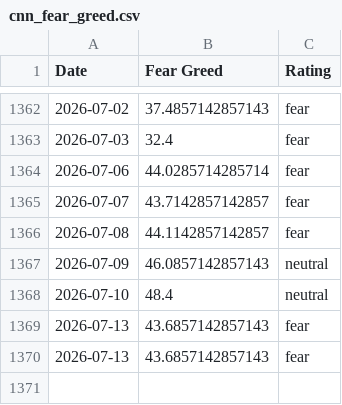
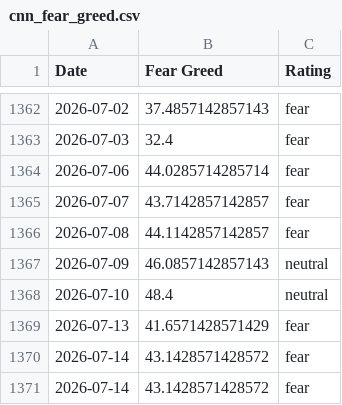
Before and after one commit to darrencjh8/fear-greed-data, a CSV file: datasets/cnn_fear_greed.csv, drawn as a sheet; only a part is shown, gaps mark what is left out.

```diff
--- a/datasets/cnn_fear_greed.csv
+++ b/datasets/cnn_fear_greed.csv
@@ -1368,3 +1368,4 @@ Date,Fear Greed,Rating
 2026-07-10,48.4,neutral
-2026-07-13,43.6857142857143,fear
-2026-07-13,43.6857142857143,fear
+2026-07-13,41.6571428571429,fear
+2026-07-14,43.1428571428572,fear
+2026-07-14,43.1428571428572,fear
```
Also changed, not shown: fear-greed.csv, 1 other file.
